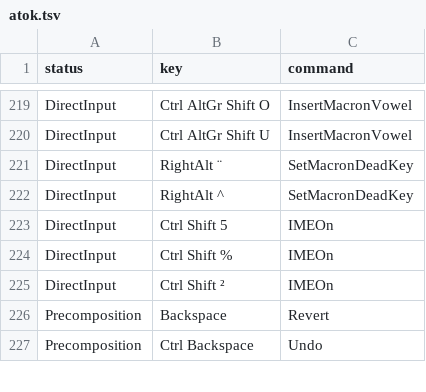
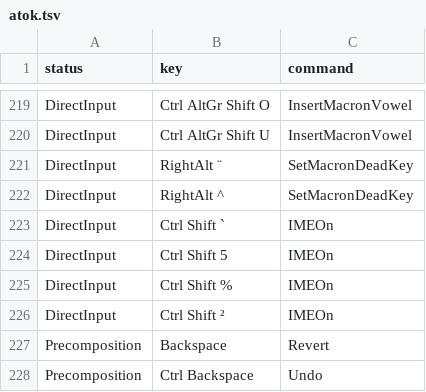
Before and after one commit to marinaMoji/marinaMoji, a TSV file: src/data/keymap/atok.tsv, drawn as a sheet; only a part is shown, gaps mark what is left out.

```diff
--- a/src/data/keymap/atok.tsv
+++ b/src/data/keymap/atok.tsv
@@ -222,2 +222,3 @@ DirectInput	RightAlt ¨	SetMacronDeadKey
 DirectInput	RightAlt ^	SetMacronDeadKey
+DirectInput	Ctrl Shift `	IMEOn
 DirectInput	Ctrl Shift 5	IMEOn
```
Also changed, not shown: src/data/keymap/kotoeri.tsv, src/data/keymap/ms-ime.tsv, 25 other files.
